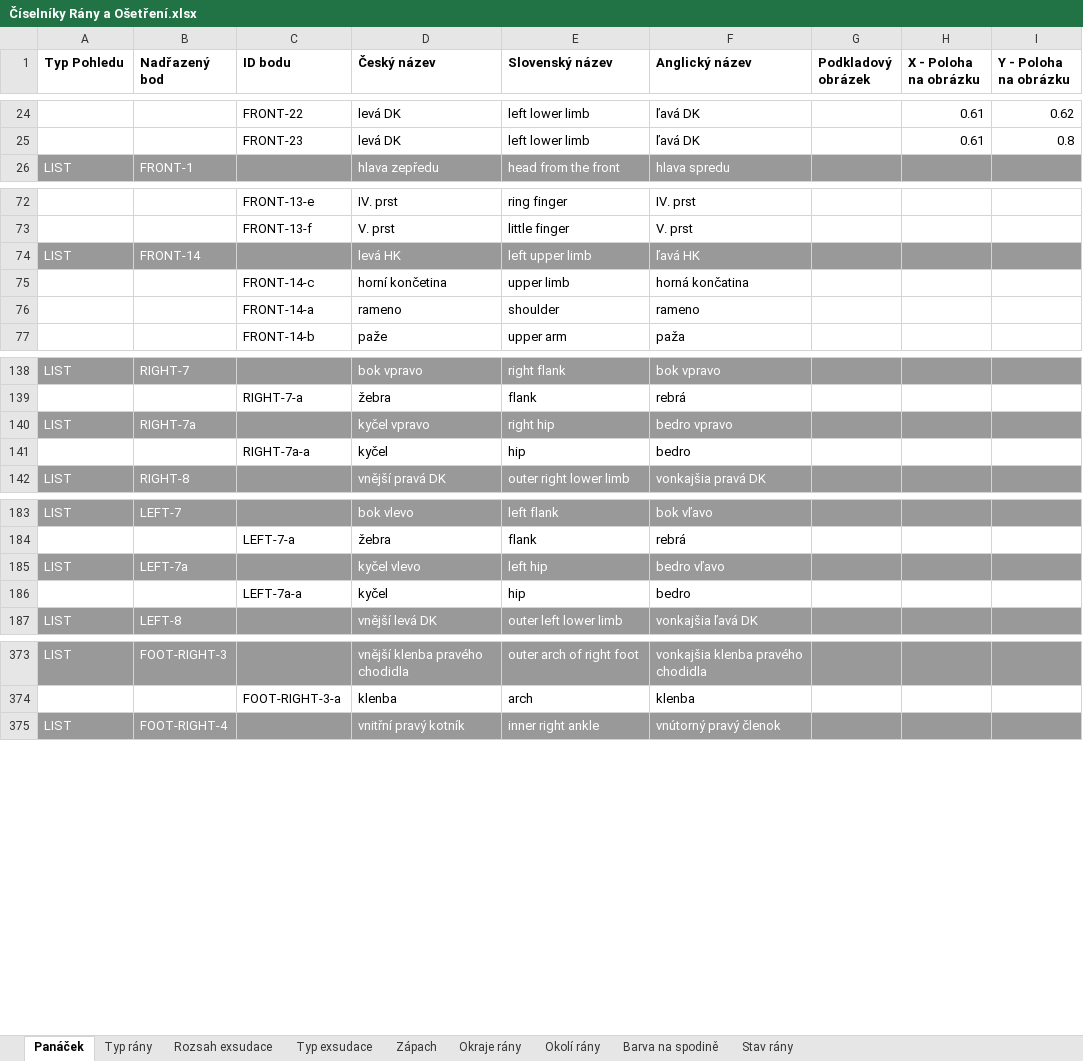
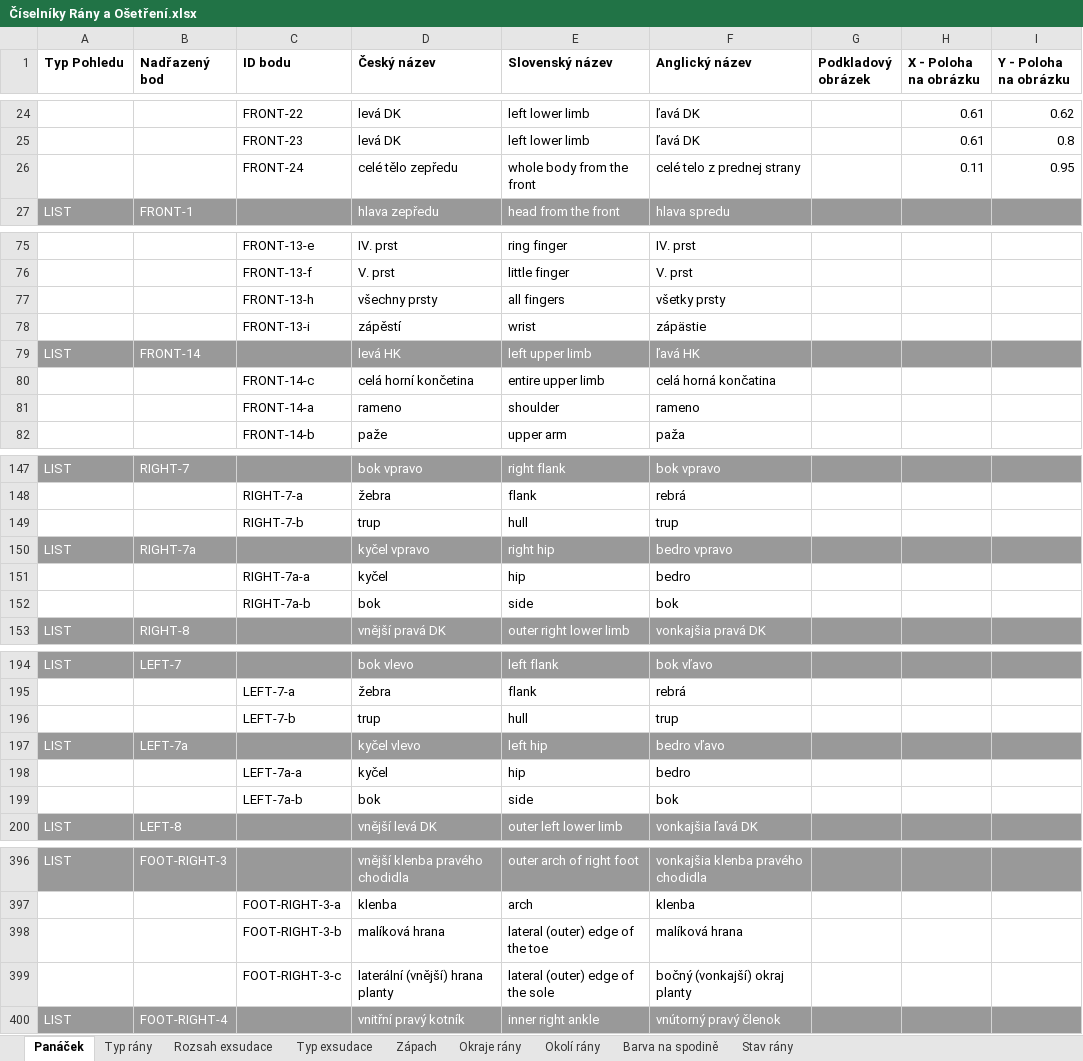
Before and after one commit to bindworks/bw-zuni-docs, an Excel workbook: integration/Číselníky Rány a Ošetření.xlsx, sheet Panáček, drawn as a sheet; only a part is shown, gaps mark what is left out; values as stored, in another font and other column widths than the file's, no borders; charts and pictures not drawn; addresses are those after the commit; the diff covers the shown part only; the diff names each change by its address in the sheet, - before the commit and + after, or states it on an @@ line.

```diff
--- a/integration/Číselníky Rány a Ošetření.xlsx (sheet Panáček)
+++ b/integration/Číselníky Rány a Ošetření.xlsx (sheet Panáček)
+row 26:  |  | FRONT-24 | celé tělo zepředu | whole body from the front | celé telo z prednej strany |  | 0.11 | 0.95
+row 77:  |  | FRONT-13-h | všechny prsty | all fingers | všetky prsty
+row 78:  |  | FRONT-13-i | zápěstí | wrist | zápästie
-D80 (Český název): horní končetina
+D80 (Český název): celá horní končetina
-E80 (Slovenský název): upper limb
+E80 (Slovenský název): entire upper limb
-F80 (Anglický název): horná končatina
+F80 (Anglický název): celá horná končatina
+row 149:  |  | RIGHT-7-b | trup | hull | trup
+row 152:  |  | RIGHT-7a-b | bok | side | bok
+row 196:  |  | LEFT-7-b | trup | hull | trup
+row 199:  |  | LEFT-7a-b | bok | side | bok
+row 398:  |  | FOOT-RIGHT-3-b | malíková hrana | lateral (outer) edge of the toe | malíková hrana
+row 399:  |  | FOOT-RIGHT-3-c | laterální (vnější) hrana planty | lateral (outer) edge of the sole | bočný (vonkajší) okraj planty
```
Also changed, not shown: 22 added rows, 22 edited cells and cell formats elsewhere in this sheet, sheet Typ rány, sheet Stav rány, charts or pictures.
